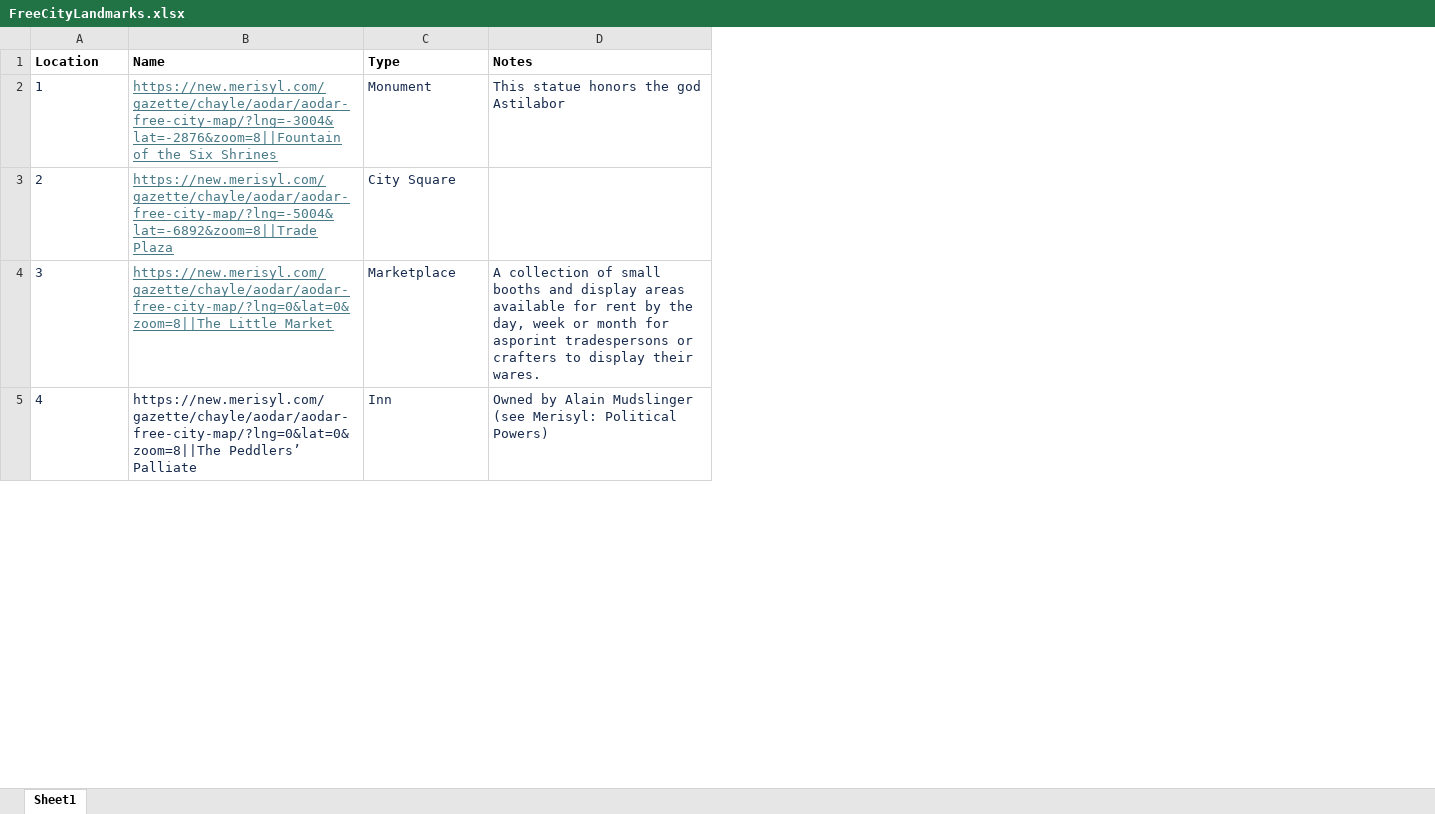
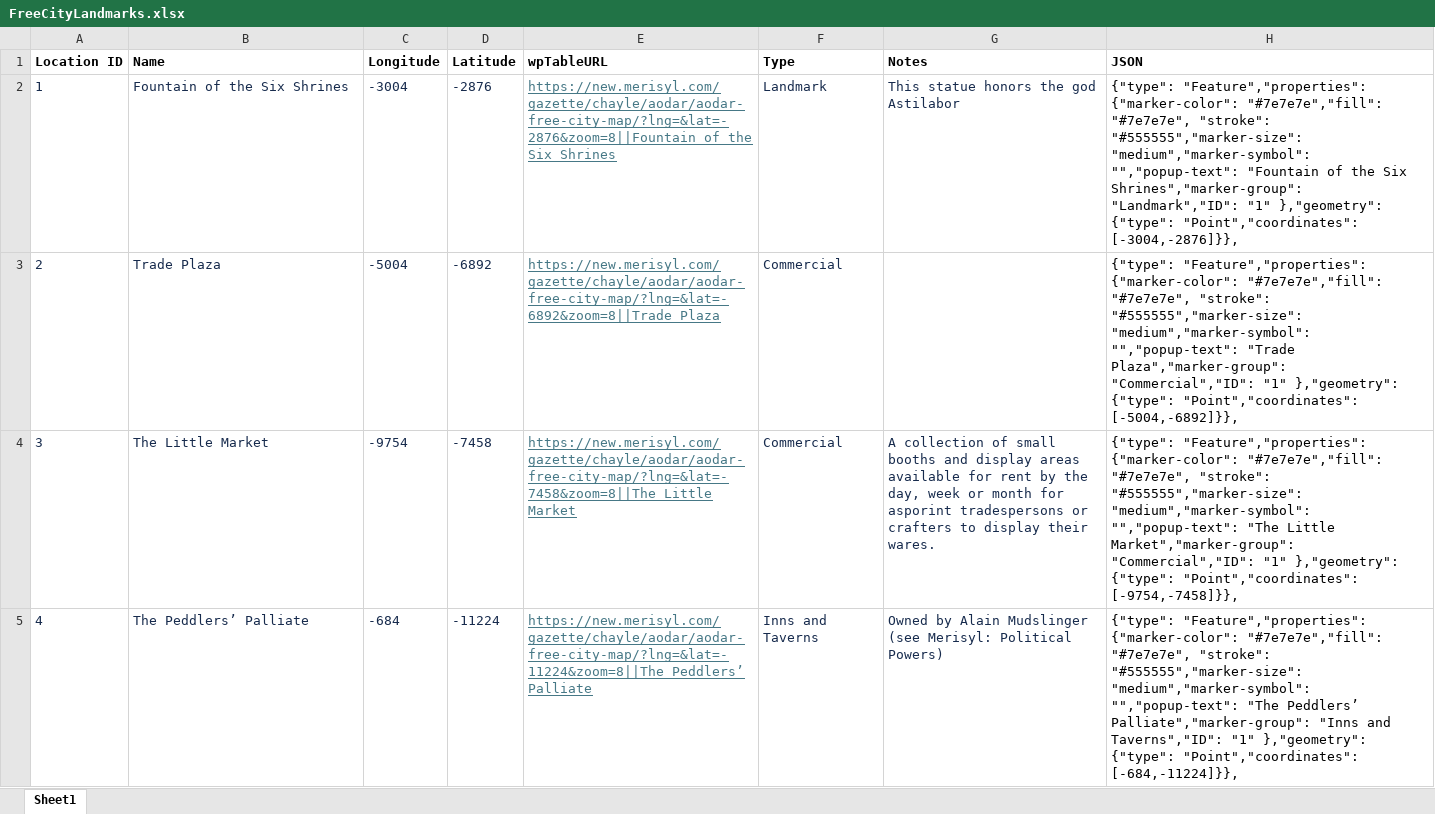
Before and after one commit to armele/Merisyl, an Excel workbook: Gimp Maptile Plugin/Locations/FreeCityLandmarks.xlsx, sheet Sheet1, drawn as a sheet; only a part is shown; values as stored, in another font and other column widths than the file's, no borders; addresses are those after the commit; the diff covers the shown part only; the diff names each change by its address in the sheet, - before the commit and + after, or states it on an @@ line.

Commit message:
Refactoring to single-source location info.

```diff
--- a/Gimp Maptile Plugin/Locations/FreeCityLandmarks.xlsx (sheet Sheet1)
+++ b/Gimp Maptile Plugin/Locations/FreeCityLandmarks.xlsx (sheet Sheet1)
+column C (Longitude), rows 2-5: -3004 | -5004 | -9754 | -684
+column D (Latitude), rows 2-5: -2876 | -6892 | -7458 | -11224
+column E (wpTableURL), rows 2-5: https://new.merisyl.com/gazette/chayle/aodar/aodar-free-city-map/?lng=&lat=-2876&zoom=8||Fountain of the Six Shrines | https://new.merisyl.com/gazette/chayle/aodar/aodar-free-city-map/?lng=&lat=-6892&zoom=8||Trade Plaza | https://new.merisyl.com/gazette/chayle/aodar/aodar-free-city-map/?lng=&lat=-7458&zoom=8||The Little Market | https://new.merisyl.com/gazette/chayle/aodar/aodar-free-city-map/?lng=&lat=-11224&zoom=8||The Peddlers’ Palliate
+column H (JSON), rows 2-5: {"type": "Feature","properties": {"marker-color": "#7e7e7e","fill": "#7e7e7e", "stroke": "#555555","marker-size": "medium","marker-symbol": "","popup-text": "Fountain of the Six Shrines","marker-group": "Landmark","ID": "1" },"geometry": {"type": "Point","coordinates": [-3004,-2876]}}, | {"type": "Feature","properties": {"marker-color": "#7e7e7e","fill": "#7e7e7e", "stroke": "#555555","marker-size": "medium","marker-symbol": "","popup-text": "Trade Plaza","marker-group": "Commercial","ID": "1" },"geometry": {"type": "Point","coordinates": [-5004,-6892]}}, | {"type": "Feature","properties": {"marker-color": "#7e7e7e","fill": "#7e7e7e", "stroke": "#555555","marker-size": "medium","marker-symbol": "","popup-text": "The Little Market","marker-group": "Commercial","ID": "1" },"geometry": {"type": "Point","coordinates": [-9754,-7458]}}, | {"type": "Feature","properties": {"marker-color": "#7e7e7e","fill": "#7e7e7e", "stroke": "#555555","marker-size": "medium","marker-symbol": "","popup-text": "The Peddlers’ Palliate","marker-group": "Inns and Taverns","ID": "1" },"geometry": {"type": "Point","coordinates": [-684,-11224]}},
-A1: Location
+A1: Location ID
-B2 (Name): https://new.merisyl.com/gazette/chayle/aodar/aodar-free-city-map/?lng=-3004&lat=-2876&zoom=8||Fountain of the…
+B2 (Name): Fountain of the…
@@ B2:B4 underline: on → off, text colour: #467886 → #172B4D @@
-F2 (Type): Monument
+F2 (Type): Landmark
-B3 (Name): https://new.merisyl.com/gazette/chayle/aodar/aodar-free-city-map/?lng=-5004&lat=-6892&zoom=8||Trade Plaza
+B3 (Name): Trade Plaza
-F3 (Type): City Square
+F3 (Type): Commercial
-B4 (Name): https://new.merisyl.com/gazette/chayle/aodar/aodar-free-city-map/?lng=0&lat=0&zoom=8||The Little Market
+B4 (Name): The Little Market
-F4 (Type): Marketplace
+F4 (Type): Commercial
-B5 (Name): https://new.merisyl.com/gazette/chayle/aodar/aodar-free-city-map/?lng=0&lat=0&zoom=8||The Peddlers’ Palliate
+B5 (Name): The Peddlers’ Palliate
-F5 (Type): Inn
+F5 (Type): Inns and Taverns
```
Also changed, not shown: 197 edited cells elsewhere in this sheet, 3 other files.
